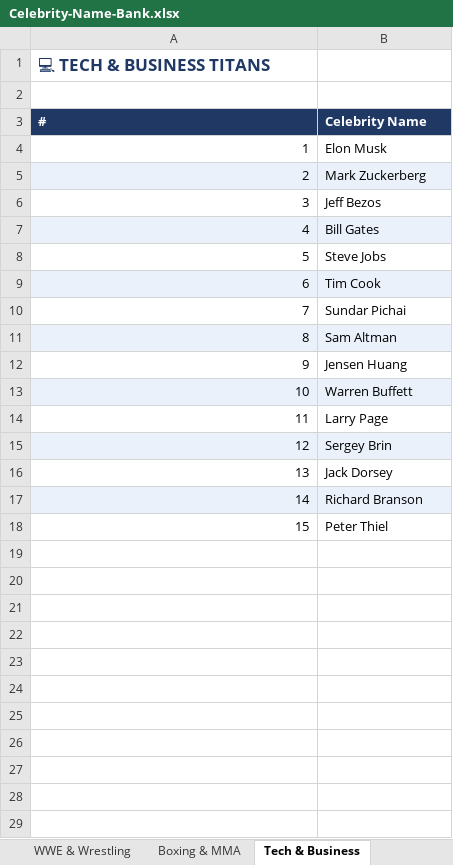
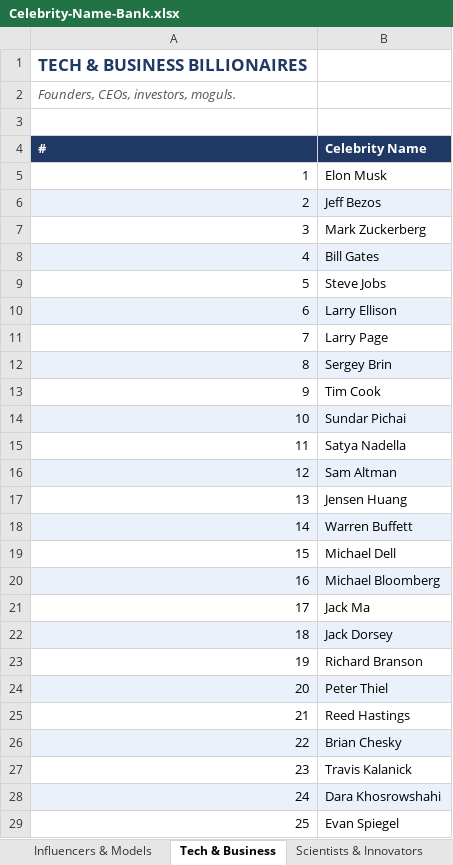
Before and after one commit to priyankaanischal-creator/claude, an Excel workbook: Celebrity-Name-Bank.xlsx, sheet Tech & Business, drawn as a sheet; only a part is shown; values as stored, in another font and other column widths than the file's, no borders; addresses are those after the commit; the diff covers the shown part only; the diff names each change by its address in the sheet, - before the commit and + after, or states it on an @@ line.

Commit message:
Expand celebrity name bank to 1789 names across 17 categories + 85 ready pairings

```diff
--- a/Celebrity-Name-Bank.xlsx (sheet Tech & Business)
+++ b/Celebrity-Name-Bank.xlsx (sheet Tech & Business)
+sheet tab: Scientists & Innovators
+row 1: TECH & BUSINESS BILLIONAIRES
@@ column A (#) renumbered between rows 2 and 24 @@
@@ A2 bold: on → off, italic: off → on, text colour: #1F3864 → #555555, text size: smaller @@
-A7:B7 fill: #EAF1FB
+A7:B7 fill: none
+row 10: 6 | Larry Ellison
+row 11: 7 | Larry Page
+row 12: 8 | Sergey Brin
-A13:B13 fill: #EAF1FB
+A13:B13 fill: none
-A14:B14 fill: none
+A14:B14 fill: #EAF1FB
+row 15: 11 | Satya Nadella
-B19 (Celebrity Name): Larry Page
+B19 (Celebrity Name): Michael Dell
-B20 (Celebrity Name): Sergey Brin
+B20 (Celebrity Name): Michael Bloomberg
+row 21: 17 | Jack Ma
-A22:B22 fill: none
+A22:B22 fill: #EAF1FB
-A23:B23 fill: #EAF1FB
+A23:B23 fill: none
-A24:B24 fill: none
+A24:B24 fill: #EAF1FB
+row 25: 21 | Reed Hastings
+row 26: 22 | Brian Chesky
+row 27: 23 | Travis Kalanick
+row 28: 24 | Dara Khosrowshahi
+row 29: 25 | Evan Spiegel
```
Also changed, not shown: 88 added rows elsewhere in this sheet, sheet Singers & Musicians, sheet Hollywood Actors, sheet Hollywood Actresses, sheet Top YouTubers & Streamers, sheet Football (Soccer), sheet Influencers & Models, 8 more sheets, other sheet tabs.
